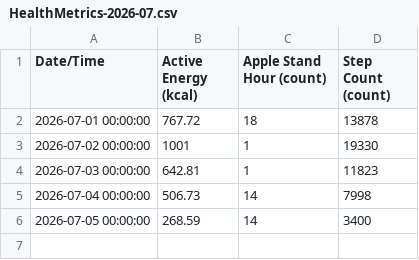
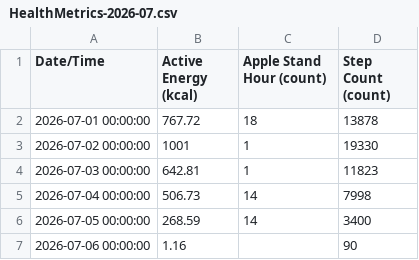
Before and after one commit to whittw1/exercise-dashboard, a CSV file: data/HealthMetrics-2026-07.csv, drawn as a sheet; the diff names each change by its address in the sheet, - before the commit and + after, or states it on an @@ line.

Commit message:
Update health data 2026-07-06

```diff
--- a/data/HealthMetrics-2026-07.csv
+++ b/data/HealthMetrics-2026-07.csv
+row 7: 2026-07-06 00:00:00 | 1.16 |  | 90
```
Also changed, not shown: 1 other file.
